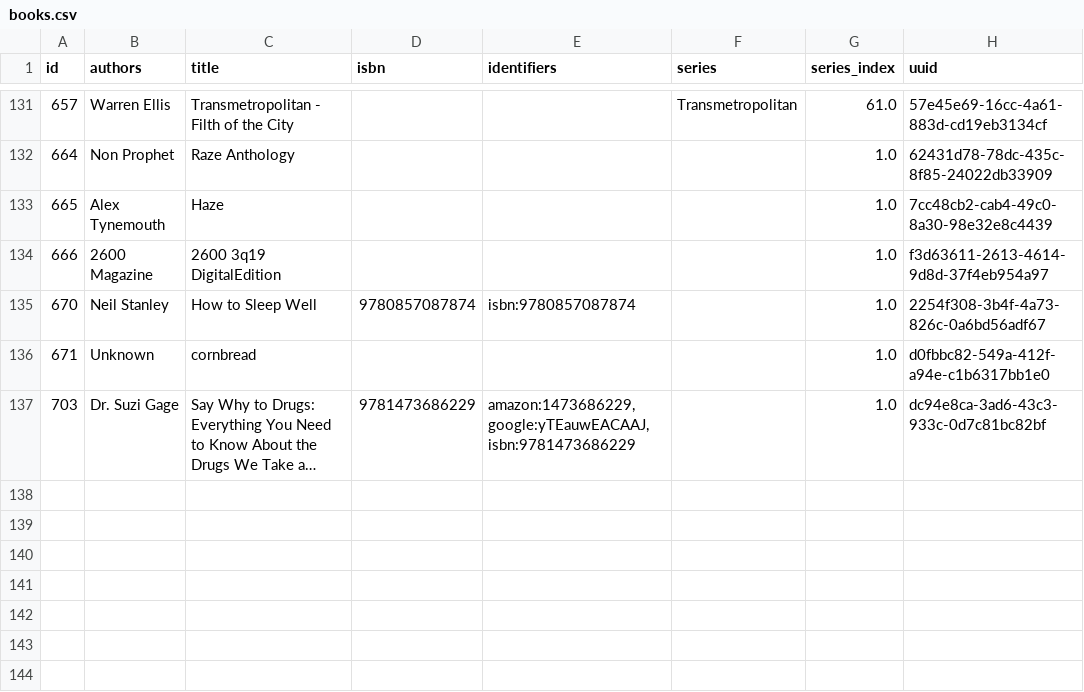
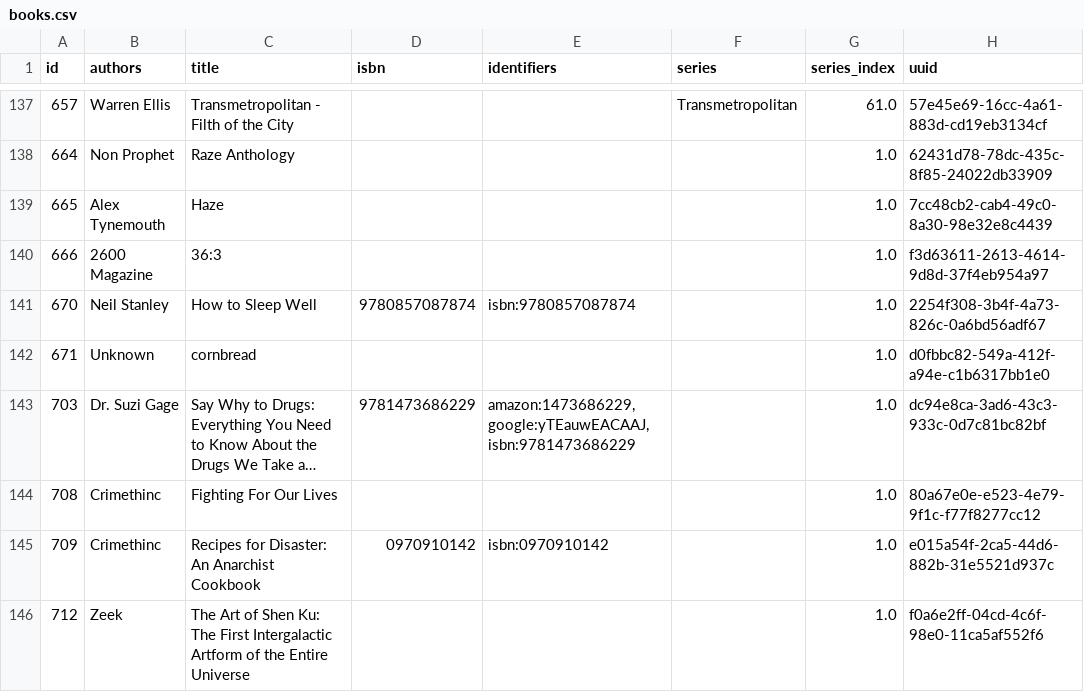
Before and after one commit to kevinisageek/kevinisageek.org, a CSV file: content/media/library/books.csv, drawn as a sheet; only a part is shown, gaps mark what is left out; long unchanged cells end in …; addresses are those after the commit; the diff covers the shown part only; the diff names each change by its address in the sheet, - before the commit and + after, or states it on an @@ line.

```diff
--- a/content/media/library/books.csv
+++ b/content/media/library/books.csv
-C140 (title): 2600 3q19 DigitalEdition
+C140 (title): 36:3
+row 144: 708 | Crimethinc | Fighting For Our Lives |  |  |  | 1.0 | 80a67e0e-e523-4e79-9f1c-f77f8277cc12
+row 145: 709 | Crimethinc | Recipes for Disaster: An Anarchist Cookbook | 0970910142 | isbn:0970910142 |  | 1.0 | e015a54f-2ca5-44d6-882b-31e5521d937c
+row 146: 712 | Zeek | The Art of Shen Ku: The First Intergalactic Artform of the Entire Universe |  |  |  | 1.0 | f0a6e2ff-04cd-4c6f-98e0-11ca5af552f6
```
Also changed, not shown: 12 added rows elsewhere in this file, 2 other files.
